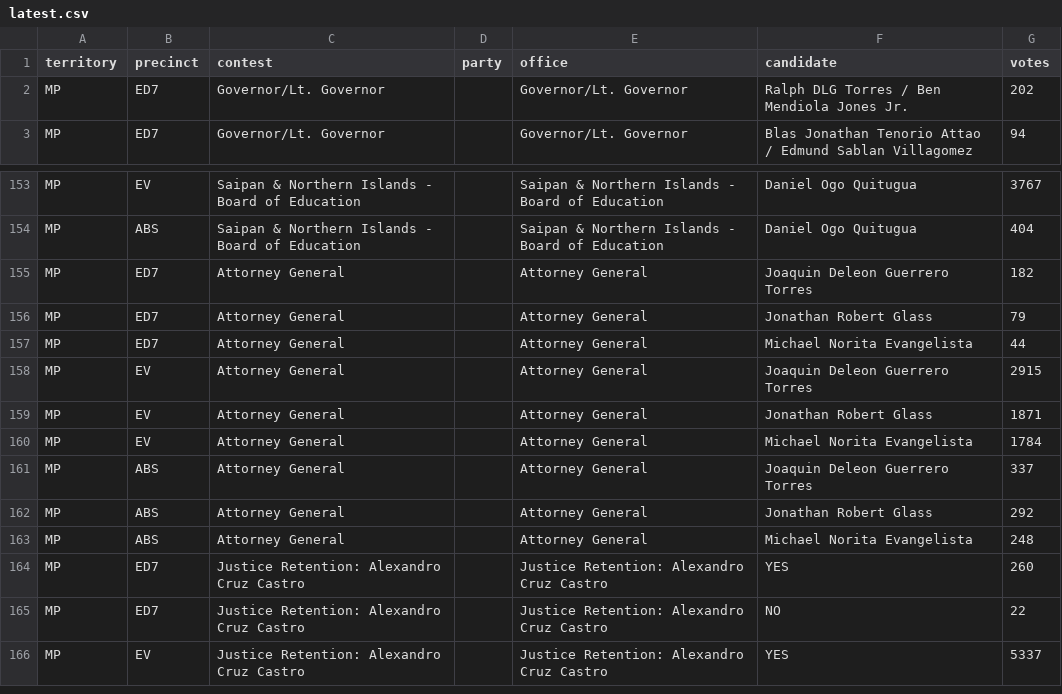
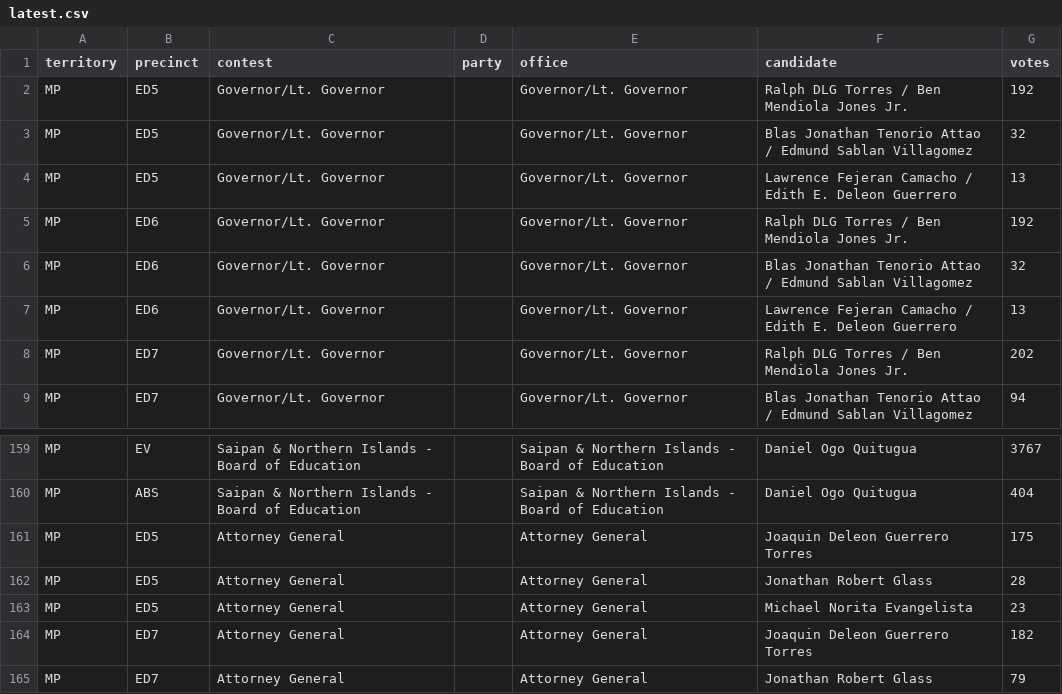
Before and after one commit to contextofislands/2026-territory-election-results, a CSV file: data/northern-mariana-islands/latest.csv, drawn as a sheet; only a part is shown, gaps mark what is left out; the shorter side is filled out with more unchanged rows.

Commit message:
Northern Mariana Islands: UNOFFICIAL report, read 2026-11-03T17:13:40.228Z

```diff
--- a/data/northern-mariana-islands/latest.csv
+++ b/data/northern-mariana-islands/latest.csv
@@ -1,2 +1,8 @@
 territory,precinct,contest,party,office,candidate,votes
+MP,ED5,Governor/Lt. Governor,,Governor/Lt. Governor,Ralph DLG Torres / Ben Mendiola Jones Jr.,192
+MP,ED5,Governor/Lt. Governor,,Governor/Lt. Governor,Blas Jonathan Tenorio Attao / Edmund Sablan Villagomez,32
+MP,ED5,Governor/Lt. Governor,,Governor/Lt. Governor,Lawrence Fejeran Camacho / Edith E. Deleon Guerrero,13
+MP,ED6,Governor/Lt. Governor,,Governor/Lt. Governor,Ralph DLG Torres / Ben Mendiola Jones Jr.,192
+MP,ED6,Governor/Lt. Governor,,Governor/Lt. Governor,Blas Jonathan Tenorio Attao / Edmund Sablan Villagomez,32
+MP,ED6,Governor/Lt. Governor,,Governor/Lt. Governor,Lawrence Fejeran Camacho / Edith E. Deleon Guerrero,13
 MP,ED7,Governor/Lt. Governor,,Governor/Lt. Governor,Ralph DLG Torres / Ben Mendiola Jones Jr.,202
@@ -154,2 +160,5 @@ MP,EV,Saipan & Northern Islands - Board of Education,,Saipan & Northern Islands
 MP,ABS,Saipan & Northern Islands - Board of Education,,Saipan & Northern Islands - Board of Education,Daniel Ogo Quitugua,404
+MP,ED5,Attorney General,,Attorney General,Joaquin Deleon Guerrero Torres,175
+MP,ED5,Attorney General,,Attorney General,Jonathan Robert Glass,28
+MP,ED5,Attorney General,,Attorney General,Michael Norita Evangelista,23
 MP,ED7,Attorney General,,Attorney General,Joaquin Deleon Guerrero Torres,182
```
